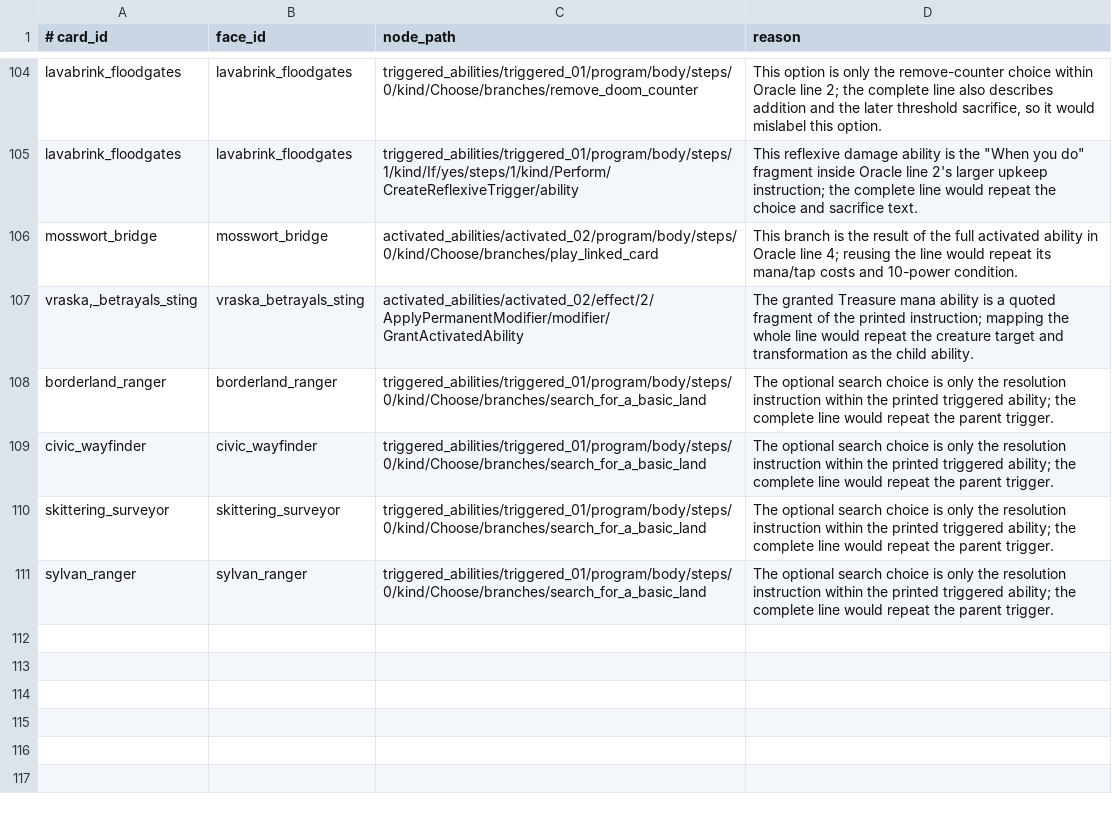
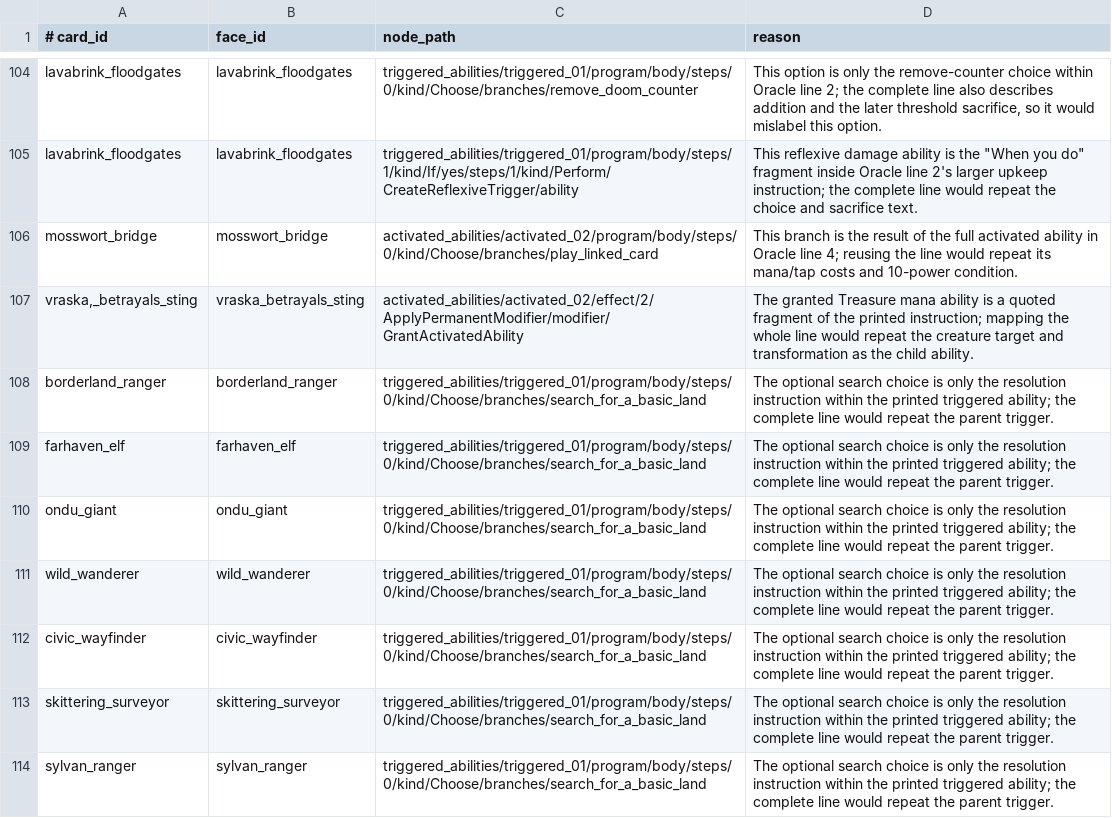
Before and after one commit to pizzaninja188/Cockatrice, a TSV file: tricerules/tricerules-cards/authoring/presentation-exceptions.tsv, drawn as a sheet; only a part is shown, gaps mark what is left out.

```diff
--- a/tricerules/tricerules-cards/authoring/presentation-exceptions.tsv
+++ b/tricerules/tricerules-cards/authoring/presentation-exceptions.tsv
@@ -108,2 +108,5 @@ vraska,_betrayals_sting	vraska_betrayals_sting	activated_abilities/activated_02/
 borderland_ranger	borderland_ranger	triggered_abilities/triggered_01/program/body/steps/0/kind/Choose/branches/search_for_a_basic_land	The optional search choice is only the resolution instruction within the printed triggered ability; the complete line would repeat the parent trigger.
+farhaven_elf	farhaven_elf	triggered_abilities/triggered_01/program/body/steps/0/kind/Choose/branches/search_for_a_basic_land	The optional search choice is only the resolution instruction within the printed triggered ability; the complete line would repeat the parent trigger.
+ondu_giant	ondu_giant	triggered_abilities/triggered_01/program/body/steps/0/kind/Choose/branches/search_for_a_basic_land	The optional search choice is only the resolution instruction within the printed triggered ability; the complete line would repeat the parent trigger.
+wild_wanderer	wild_wanderer	triggered_abilities/triggered_01/program/body/steps/0/kind/Choose/branches/search_for_a_basic_land	The optional search choice is only the resolution instruction within the printed triggered ability; the complete line would repeat the parent trigger.
 civic_wayfinder	civic_wayfinder	triggered_abilities/triggered_01/program/body/steps/0/kind/Choose/branches/search_for_a_basic_land	The optional search choice is only the resolution instruction within the printed triggered ability; the complete line would repeat the parent trigger.
```
Also changed, not shown: tricerules/tricerules-cards/presentation/oracle_fingerprints.tsv, 35 other files.
